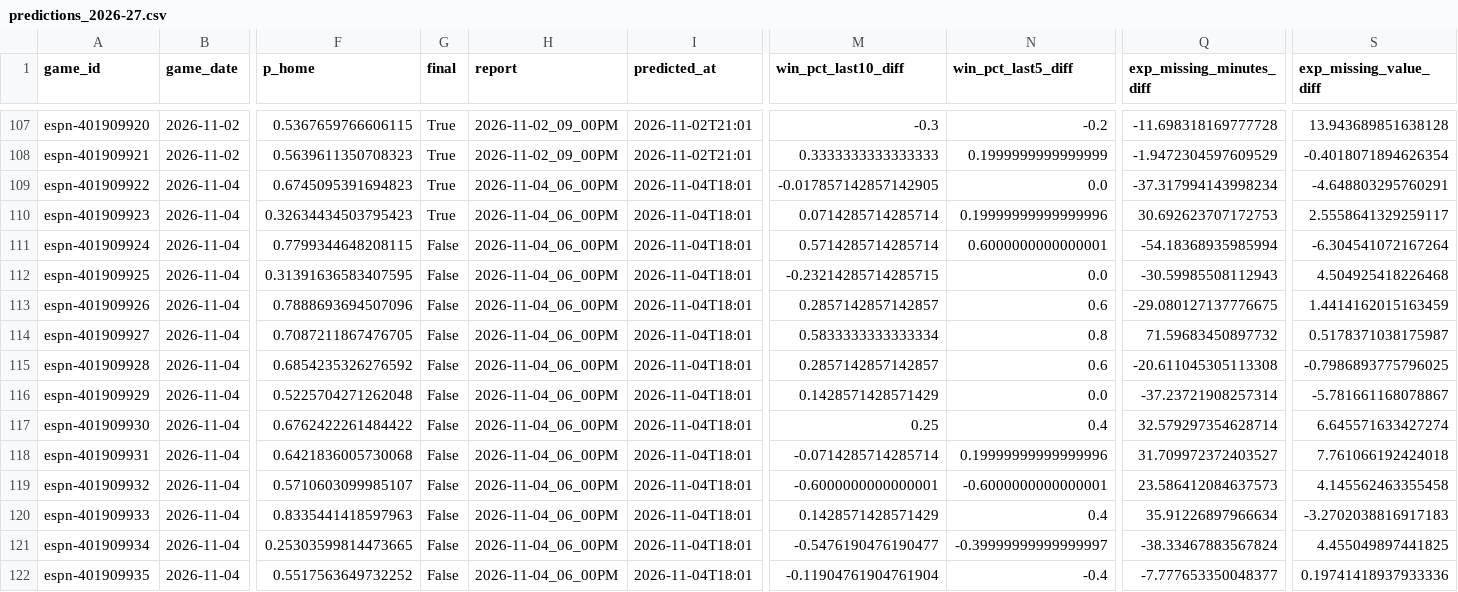
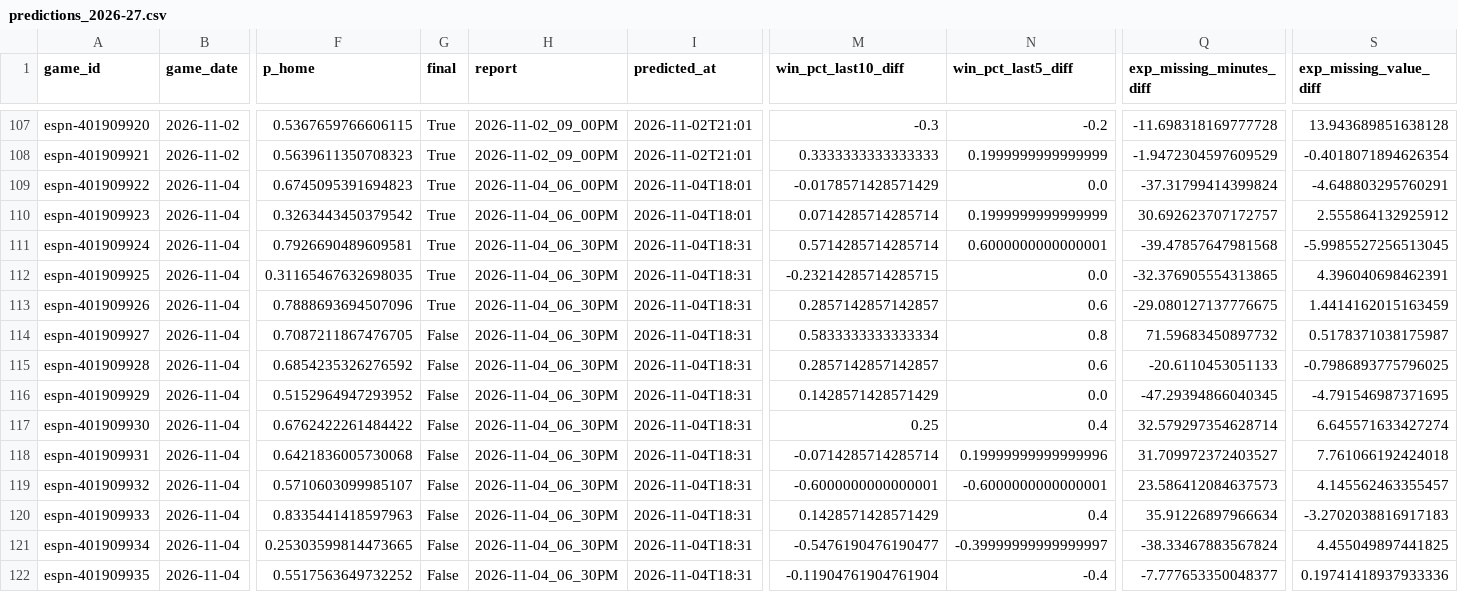
Before and after one commit to z3nsz/nba-prediction, a CSV file: live_state/predictions_2026-27.csv, drawn as a sheet; only a part is shown, gaps mark what is left out; the diff names each change by its address in the sheet, - before the commit and + after, or states it on an @@ line.

```diff
--- a/live_state/predictions_2026-27.csv
+++ b/live_state/predictions_2026-27.csv
-M109 (win_pct_last10_diff): -0.017857142857142905
+M109 (win_pct_last10_diff): -0.0178571428571429
-Q109 (exp_missing_minutes_diff): -37.317994143998234
+Q109 (exp_missing_minutes_diff): -37.31799414399824
-F110 (p_home): 0.32634434503795423
+F110 (p_home): 0.3263443450379542
-N110 (win_pct_last5_diff): 0.19999999999999996
+N110 (win_pct_last5_diff): 0.1999999999999999
-Q110 (exp_missing_minutes_diff): 30.692623707172753
+Q110 (exp_missing_minutes_diff): 30.692623707172757
-S110 (exp_missing_value_diff): 2.5558641329259117
+S110 (exp_missing_value_diff): 2.555864132925912
-F111 (p_home): 0.7799344648208115
+F111 (p_home): 0.7926690489609581
-G111:G113 (final): False
+G111:G113 (final): True
-H111:H122 (report): 2026-11-04_06_00PM
+H111:H122 (report): 2026-11-04_06_30PM
-I111:I122 (predicted_at): 2026-11-04T18:01
+I111:I122 (predicted_at): 2026-11-04T18:31
-Q111 (exp_missing_minutes_diff): -54.18368935985994
+Q111 (exp_missing_minutes_diff): -39.47857647981568
-S111 (exp_missing_value_diff): -6.304541072167264
+S111 (exp_missing_value_diff): -5.9985527256513045
-F112 (p_home): 0.31391636583407595
+F112 (p_home): 0.31165467632698035
-Q112 (exp_missing_minutes_diff): -30.59985508112943
+Q112 (exp_missing_minutes_diff): -32.376905554313865
-S112 (exp_missing_value_diff): 4.504925418226468
+S112 (exp_missing_value_diff): 4.396040698462391
-Q115 (exp_missing_minutes_diff): -20.611045305113308
+Q115 (exp_missing_minutes_diff): -20.6110453051133
-F116 (p_home): 0.5225704271262048
+F116 (p_home): 0.5152964947293952
-Q116 (exp_missing_minutes_diff): -37.23721908257314
+Q116 (exp_missing_minutes_diff): -47.29394866040345
-S116 (exp_missing_value_diff): -5.781661168078867
+S116 (exp_missing_value_diff): -4.791546987371695
-S119 (exp_missing_value_diff): 4.145562463355458
+S119 (exp_missing_value_diff): 4.145562463355457
```
Also changed, not shown: live_state/listings_2026-27.csv, 13 other files.
